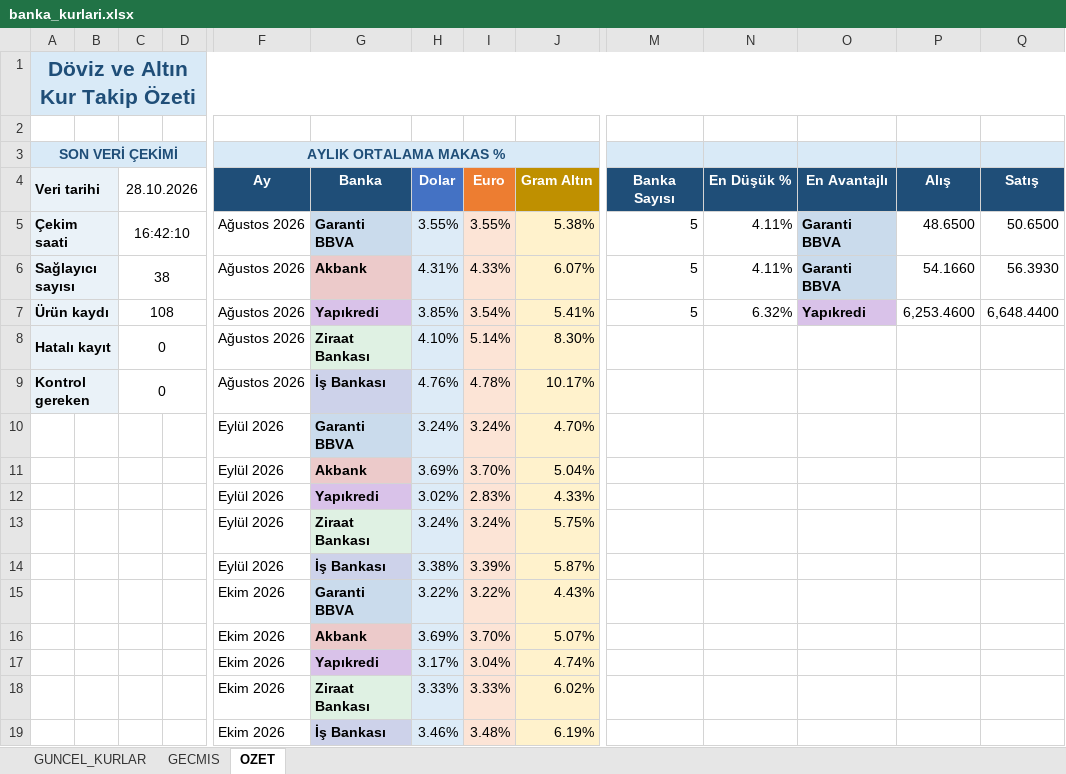
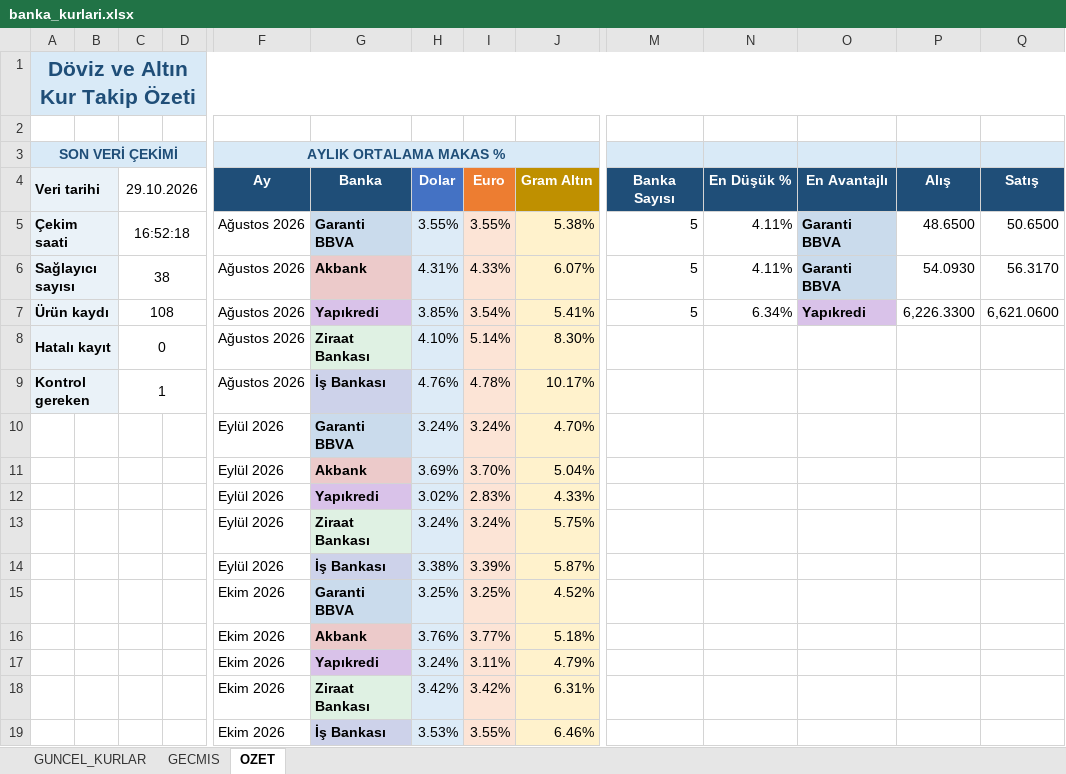
Before and after one commit to OdemeUrunleri/banka-kurlari-takip, an Excel workbook: output/banka_kurlari.xlsx, sheet OZET, drawn as a sheet; only a part is shown, gaps mark what is left out; values as stored, in another font and other column widths than the file's, no borders; charts and pictures not drawn; removed rows and columns are numbered as before the commit, all else as after; rows hold the shown columns only; the diff names each change by its address in the sheet, - before the commit and + after, or states it on an @@ line.

```diff
--- a/output/banka_kurlari.xlsx (sheet OZET)
+++ b/output/banka_kurlari.xlsx (sheet OZET)
-C4: 28.10.2026
+C4: 29.10.2026
-C5 (29.10.2026): 16:42:10
+C5 (29.10.2026): 16:52:18
-P6 (Alış): 54.1660
+P6 (Alış): 54.0930
-Q6 (Satış): 56.3930
+Q6 (Satış): 56.3170
-N7 (En Düşük %): 6.32%
+N7 (En Düşük %): 6.34%
-P7 (Alış): 6,253.4600
+P7 (Alış): 6,226.3300
-Q7 (Satış): 6,648.4400
+Q7 (Satış): 6,621.0600
-C9 (29.10.2026): 0
+C9 (29.10.2026): 1
-row 15:  |  |  |  | Ekim 2026 | Garanti BBVA | 3.22% | 3.22% | 4.43%
-row 16:  |  |  |  | Ekim 2026 | Akbank | 3.69% | 3.70% | 5.07%
-row 17:  |  |  |  | Ekim 2026 | Yapıkredi | 3.17% | 3.04% | 4.74%
-row 18:  |  |  |  | Ekim 2026 | Ziraat Bankası | 3.33% | 3.33% | 6.02%
-row 19:  |  |  |  | Ekim 2026 | İş Bankası | 3.46% | 3.48% | 6.19%
+row 15:  |  |  |  | Ekim 2026 | Garanti BBVA | 3.25% | 3.25% | 4.52%
+row 16:  |  |  |  | Ekim 2026 | Akbank | 3.76% | 3.77% | 5.18%
+row 17:  |  |  |  | Ekim 2026 | Yapıkredi | 3.24% | 3.11% | 4.79%
+row 18:  |  |  |  | Ekim 2026 | Ziraat Bankası | 3.42% | 3.42% | 6.31%
+row 19:  |  |  |  | Ekim 2026 | İş Bankası | 3.53% | 3.55% | 6.46%
```
Also changed, not shown: sheet GECMIS, sheet GUNCEL_KURLAR, charts or pictures, 2 other files.
